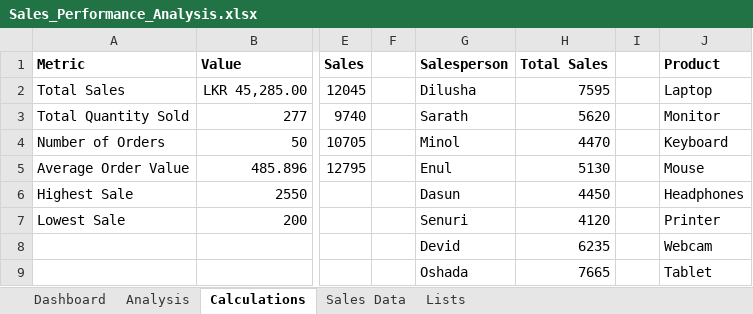
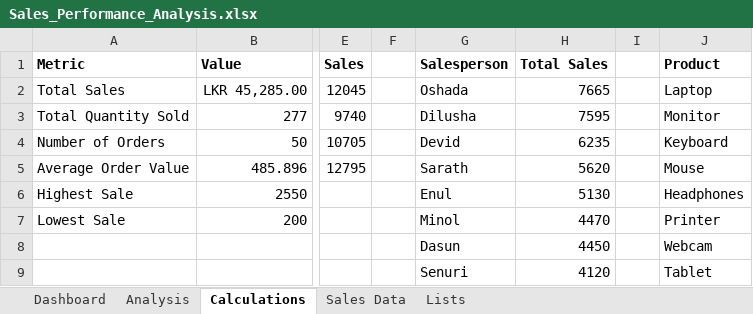
Before and after one commit to dilusha-lakshan/sales-performance-analysis-excel, an Excel workbook: Sales_Performance_Analysis.xlsx, sheet Calculations, drawn as a sheet; only a part is shown, gaps mark what is left out; values as stored, in another font and other column widths than the file's, no borders; the diff names each change by its address in the sheet, - before the commit and + after, or states it on an @@ line.

Commit message:
feat: add 5 core analytical charts to sales dashboard

```diff
--- a/Sales_Performance_Analysis.xlsx (sheet Calculations)
+++ b/Sales_Performance_Analysis.xlsx (sheet Calculations)
-G2: Dilusha
+G2: Oshada
-H2: 7595
+H2: 7665
-G3: Sarath
+G3: Dilusha
-H3: 5620
+H3: 7595
-G4: Minol
+G4: Devid
-H4: 4470
+H4: 6235
-G5: Enul
+G5: Sarath
-H5: 5130
+H5: 5620
-G6: Dasun
+G6: Enul
-H6: 4450
+H6: 5130
-G7: Senuri
+G7: Minol
-H7: 4120
+H7: 4470
-G8: Devid
+G8: Dasun
-H8: 6235
+H8: 4450
-G9: Oshada
+G9: Senuri
-H9: 7665
+H9: 4120
```
Also changed, not shown: sheet Analysis, charts or pictures.
